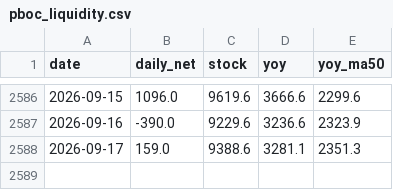
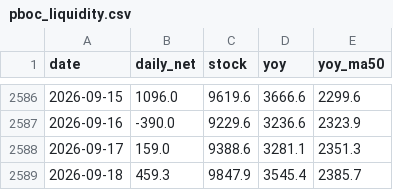
Before and after one commit to Slavduja/PBOC, a CSV file: output/pboc_liquidity.csv, drawn as a sheet; only a part is shown, gaps mark what is left out.

```diff
--- a/output/pboc_liquidity.csv
+++ b/output/pboc_liquidity.csv
@@ -2588 +2588,2 @@ date,daily_net,stock,yoy,yoy_ma50
 2026-09-17,159.0,9388.6,3281.1,2351.3
+2026-09-18,459.3,9847.9,3545.4,2385.7
```
Also changed, not shown: output/markets.csv, output/operations.csv, 2 other files.
